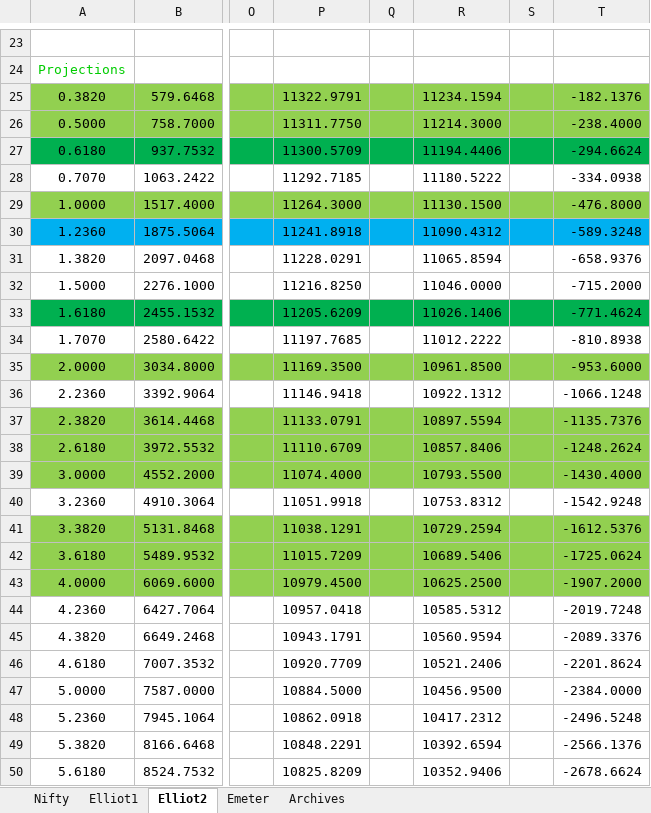
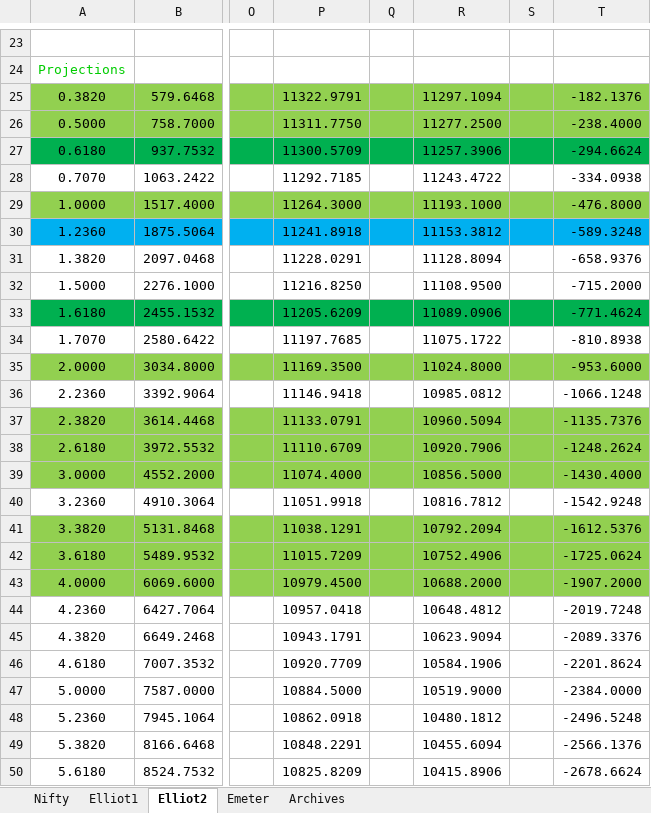
Before and after one commit to anbumaran/stocks, an Excel workbook: Pivots.xlsx, sheet Elliot2, drawn as a sheet; only a part is shown, gaps mark what is left out; values as stored, in another font and other column widths than the file's, no borders; the diff covers the shown part only; the diff names each change by its address in the sheet, - before the commit and + after, or states it on an @@ line.

```diff
--- a/Pivots.xlsx (sheet Elliot2)
+++ b/Pivots.xlsx (sheet Elliot2)
-R25: 11234.1594
+R25: 11297.1094
-R26: 11214.3000
+R26: 11277.2500
-R27: 11194.4406
+R27: 11257.3906
-R28: 11180.5222
+R28: 11243.4722
-R29: 11130.1500
+R29: 11193.1000
-R30: 11090.4312
+R30: 11153.3812
-R31: 11065.8594
+R31: 11128.8094
-R32: 11046.0000
+R32: 11108.9500
-R33: 11026.1406
+R33: 11089.0906
-R34: 11012.2222
+R34: 11075.1722
-R35: 10961.8500
+R35: 11024.8000
-R36: 10922.1312
+R36: 10985.0812
-R37: 10897.5594
+R37: 10960.5094
-R38: 10857.8406
+R38: 10920.7906
-R39: 10793.5500
+R39: 10856.5000
-R40: 10753.8312
+R40: 10816.7812
-R41: 10729.2594
+R41: 10792.2094
-R42: 10689.5406
+R42: 10752.4906
-R43: 10625.2500
+R43: 10688.2000
-R44: 10585.5312
+R44: 10648.4812
-R45: 10560.9594
+R45: 10623.9094
-R46: 10521.2406
+R46: 10584.1906
-R47: 10456.9500
+R47: 10519.9000
-R48: 10417.2312
+R48: 10480.1812
-R49: 10392.6594
+R49: 10455.6094
-R50: 10352.9406
+R50: 10415.8906
```
Also changed, not shown: 1 edited cell elsewhere in this sheet.
